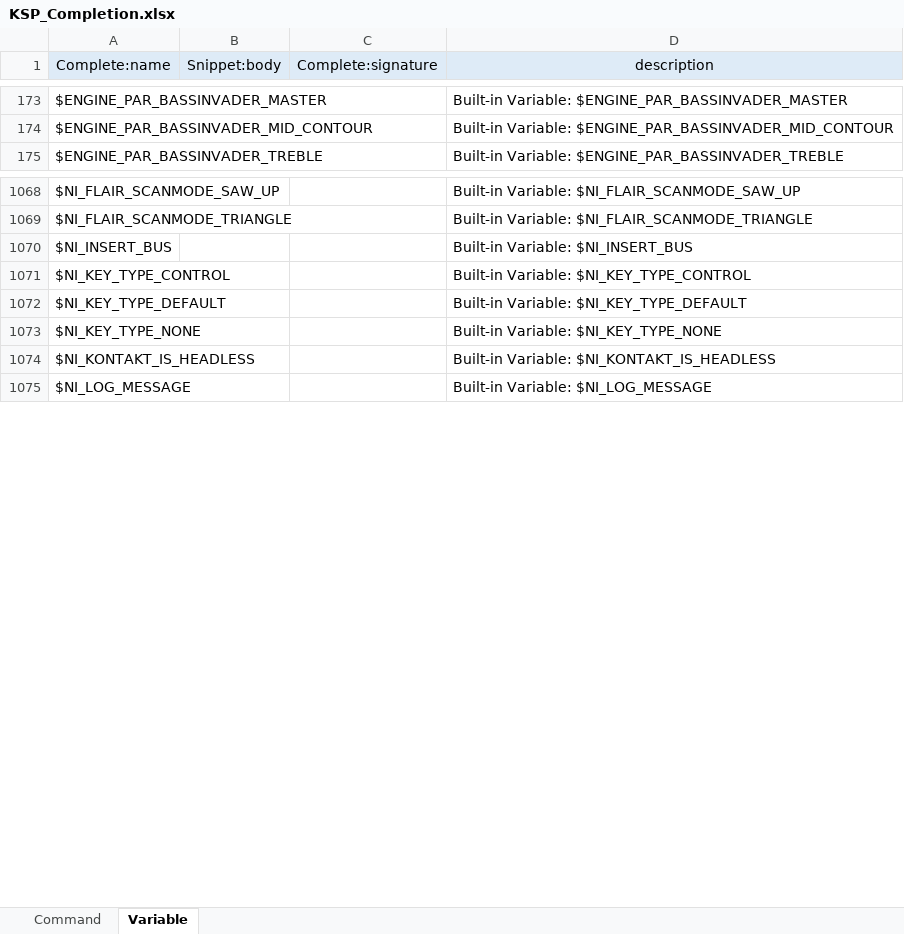
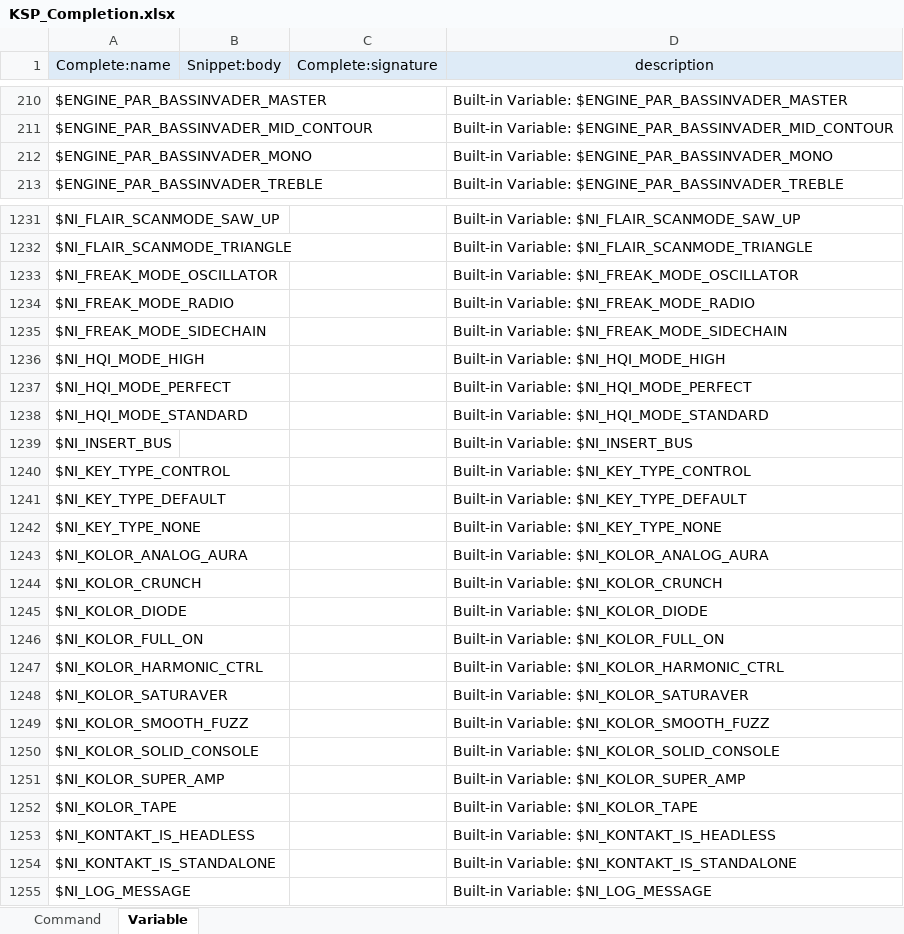
Before and after one commit to r-koubou/vscode-ksp, an Excel workbook: data/KSP_Completion.xlsx, sheet Variable, drawn as a sheet; only a part is shown, gaps mark what is left out; values as stored, in another font and other column widths than the file's, no borders; the diff covers the shown part only; the diff names each change by its address in the sheet, - before the commit and + after, or states it on an @@ line.

Commit message:
Kontakt8.1で追加された変数・コマンド＆8.0 で追加漏れがあったものの追加

```diff
--- a/data/KSP_Completion.xlsx (sheet Variable)
+++ b/data/KSP_Completion.xlsx (sheet Variable)
+row 212: $ENGINE_PAR_BASSINVADER_MONO |  |  | Built-in Variable: $ENGINE_PAR_BASSINVADER_MONO
@@ row 1218 moved to row 1233: $NI_FREAK_MODE_OSCILLATOR @@
@@ row 1219 moved to row 1234: $NI_FREAK_MODE_RADIO @@
@@ row 1220 moved to row 1235: $NI_FREAK_MODE_SIDECHAIN @@
@@ row 1408 moved to row 1236: $NI_HQI_MODE_HIGH @@
@@ row 1409 moved to row 1237: $NI_HQI_MODE_PERFECT @@
@@ row 1410 moved to row 1238: $NI_HQI_MODE_STANDARD @@
+row 1243: $NI_KOLOR_ANALOG_AURA |  |  | Built-in Variable: $NI_KOLOR_ANALOG_AURA
+row 1244: $NI_KOLOR_CRUNCH |  |  | Built-in Variable: $NI_KOLOR_CRUNCH
+row 1245: $NI_KOLOR_DIODE |  |  | Built-in Variable: $NI_KOLOR_DIODE
+row 1246: $NI_KOLOR_FULL_ON |  |  | Built-in Variable: $NI_KOLOR_FULL_ON
+row 1247: $NI_KOLOR_HARMONIC_CTRL |  |  | Built-in Variable: $NI_KOLOR_HARMONIC_CTRL
+row 1248: $NI_KOLOR_SATURAVER |  |  | Built-in Variable: $NI_KOLOR_SATURAVER
+row 1249: $NI_KOLOR_SMOOTH_FUZZ |  |  | Built-in Variable: $NI_KOLOR_SMOOTH_FUZZ
+row 1250: $NI_KOLOR_SOLID_CONSOLE |  |  | Built-in Variable: $NI_KOLOR_SOLID_CONSOLE
+row 1251: $NI_KOLOR_SUPER_AMP |  |  | Built-in Variable: $NI_KOLOR_SUPER_AMP
+row 1252: $NI_KOLOR_TAPE |  |  | Built-in Variable: $NI_KOLOR_TAPE
@@ row 1208 moved to row 1254: $NI_KONTAKT_IS_STANDALONE @@
```
Also changed, not shown: 59 added rows and 242 moved rows elsewhere in this sheet, sheet Command, formulas that keep their value, 7 other files.
